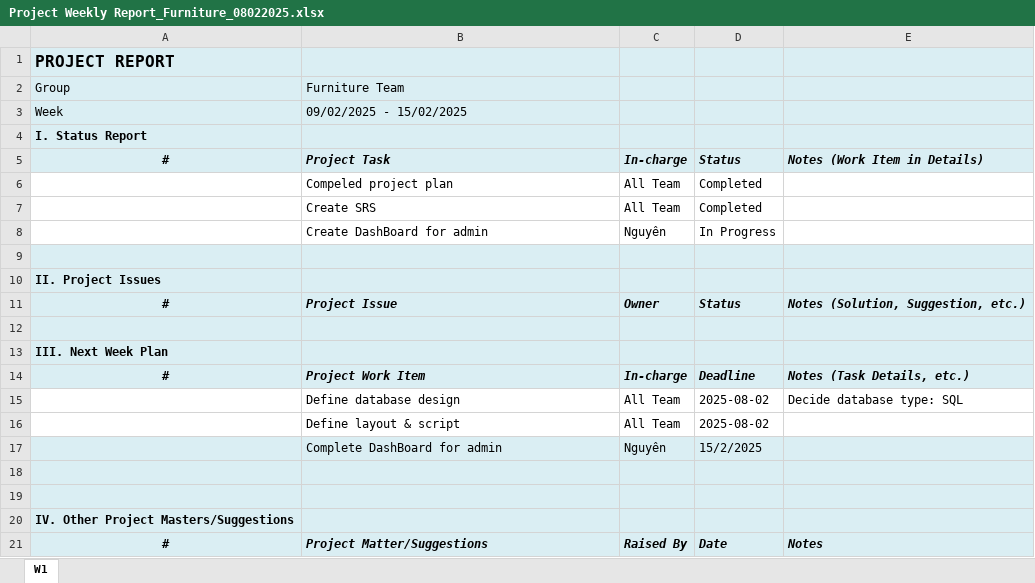
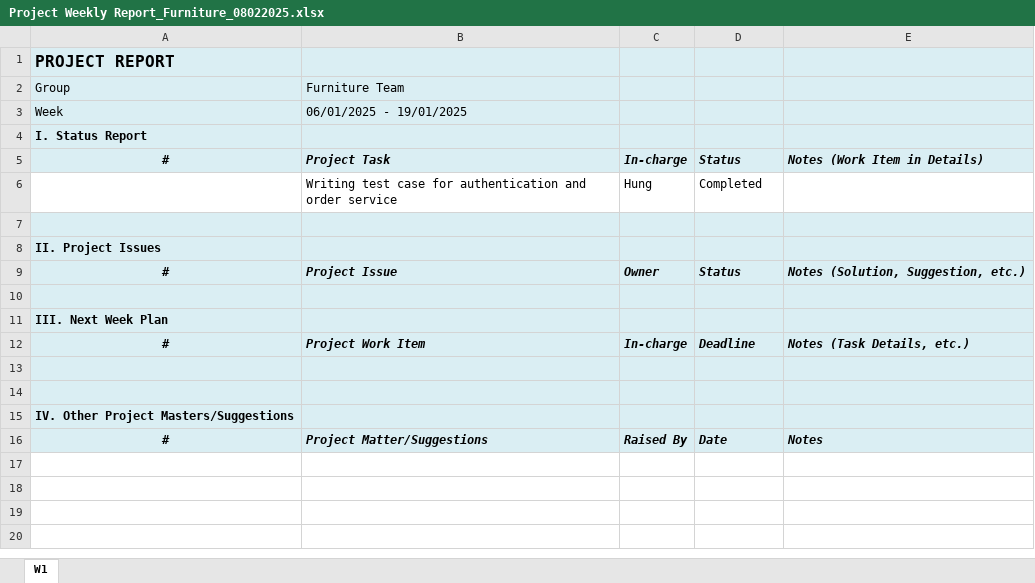
Before and after one commit to duonhungsw/Furniture, an Excel workbook: Document/Dailyweek/Trương Công Thảo Nguyên/Project Weekly Report_Furniture_08022025.xlsx, sheet W1, drawn as a sheet; values as stored, in another font and other column widths than the file's, no borders; removed rows and columns are numbered as before the commit, all else as after; the diff names each change by its address in the sheet, - before the commit and + after, or states it on an @@ line.

Commit message:
Add files via upload

```diff
--- a/Document/Dailyweek/Trương Công Thảo Nguyên/Project Weekly Report_Furniture_08022025.xlsx (sheet W1)
+++ b/Document/Dailyweek/Trương Công Thảo Nguyên/Project Weekly Report_Furniture_08022025.xlsx (sheet W1)
-B3: 09/02/2025 - 15/02/2025
+B3: 06/01/2025 - 19/01/2025
-row 6:  | Compeled project plan | All Team | Completed
-row 7:  | Create SRS | All Team | Completed
-row 8:  | Create DashBoard for admin | Nguyên | In Progress
+row 6:  | Writing test case for authentication and order service | Hung | Completed
-row 15:  | Define database design | All Team | 2025-08-02 | Decide database type: SQL
-row 16:  | Define layout & script | All Team | 2025-08-02
-row 17:  | Complete DashBoard for admin | Nguyên | 15/2/2025
```
